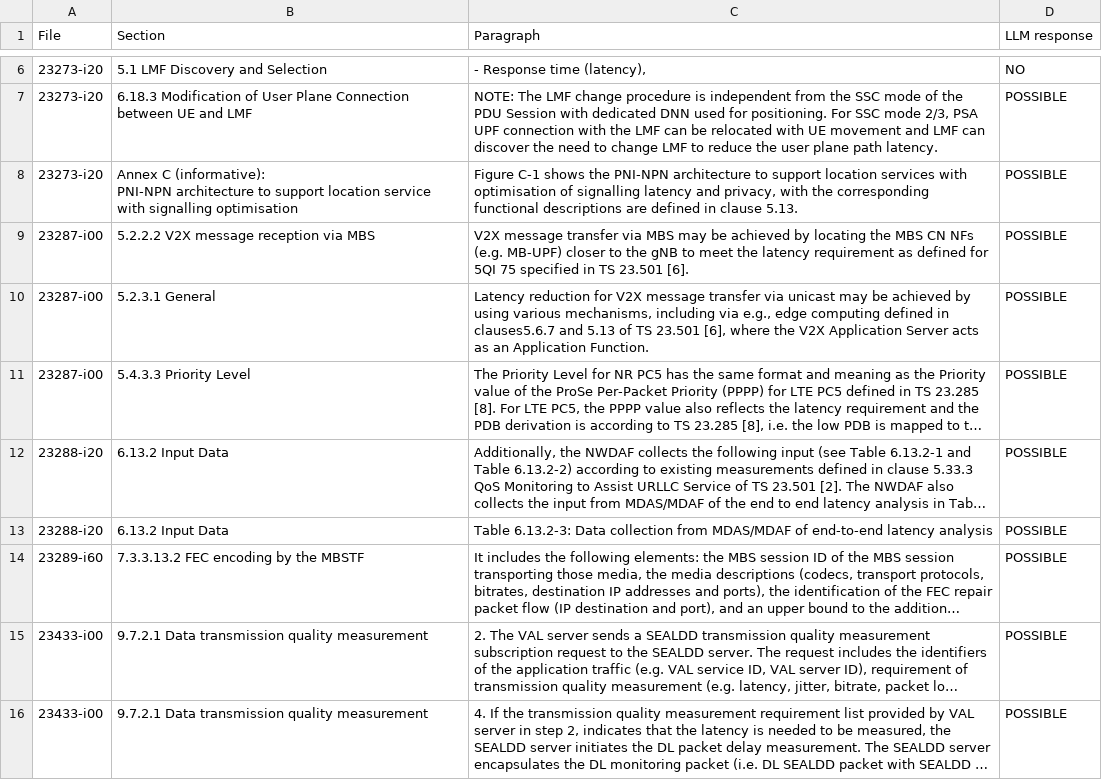
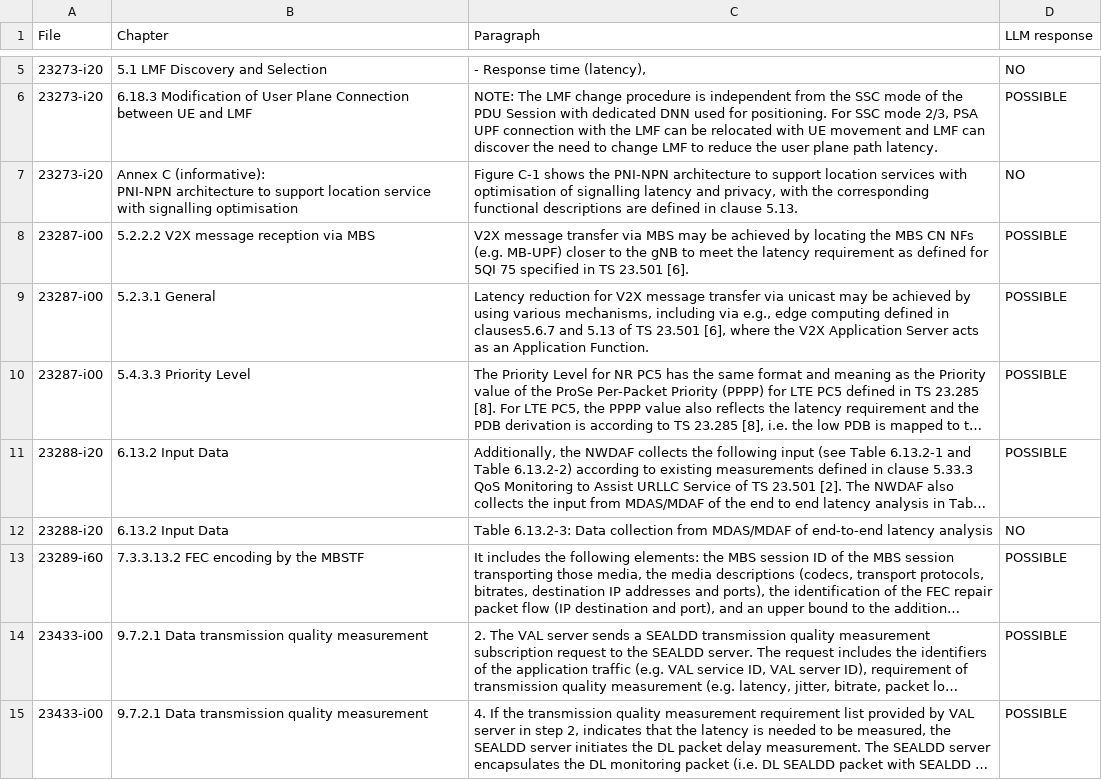
Before and after one commit to miroslawstaron/requirements_standards, a CSV file: outputs/latency_paragraphs.csv, drawn as a sheet; only a part is shown, gaps mark what is left out; long unchanged cells end in …; addresses are those after the commit; the diff covers the shown part only; the diff names each change by its address in the sheet, - before the commit and + after, or states it on an @@ line.

```diff
--- a/outputs/latency_paragraphs.csv
+++ b/outputs/latency_paragraphs.csv
-B1: Section
+B1: Chapter
-D7 (LLM response): POSSIBLE
+D7 (LLM response): NO
-D12 (LLM response): POSSIBLE
+D12 (LLM response): NO
```
Also changed, not shown: 7 removed rows and 23 edited cells elsewhere in this file, 1 other file.
